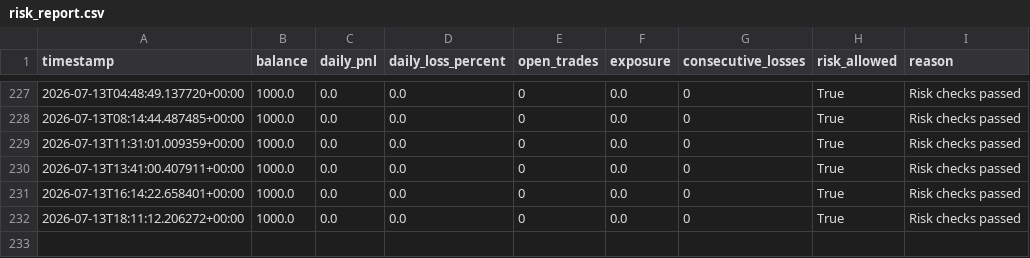
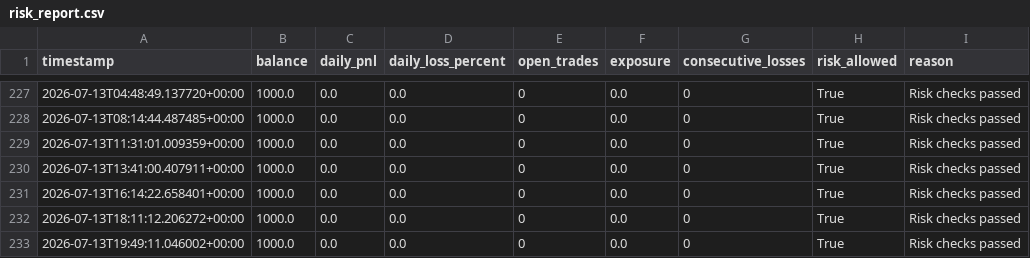
Before and after one commit to ZozoCodEx/crypto-signal-bot, a CSV file: crypto-signal-bot/risk_report.csv, drawn as a sheet; only a part is shown, gaps mark what is left out; the diff names each change by its address in the sheet, - before the commit and + after, or states it on an @@ line.

```diff
--- a/crypto-signal-bot/risk_report.csv
+++ b/crypto-signal-bot/risk_report.csv
+row 233: 2026-07-13T19:49:11.046002+00:00 | 1000.0 | 0.0 | 0.0 | 0 | 0.0 | 0 | True | Risk checks passed
```
Also changed, not shown: crypto-signal-bot/market_regime.csv, crypto-signal-bot/opportunities.csv, 7 other files.
